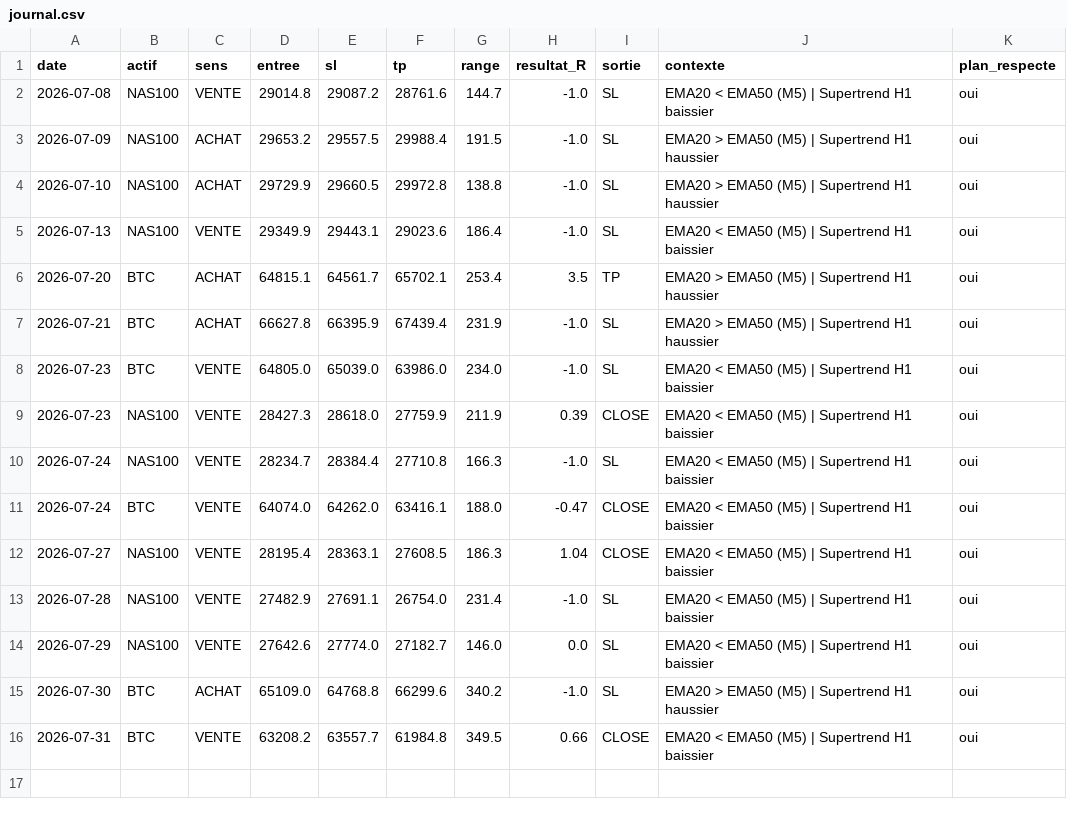
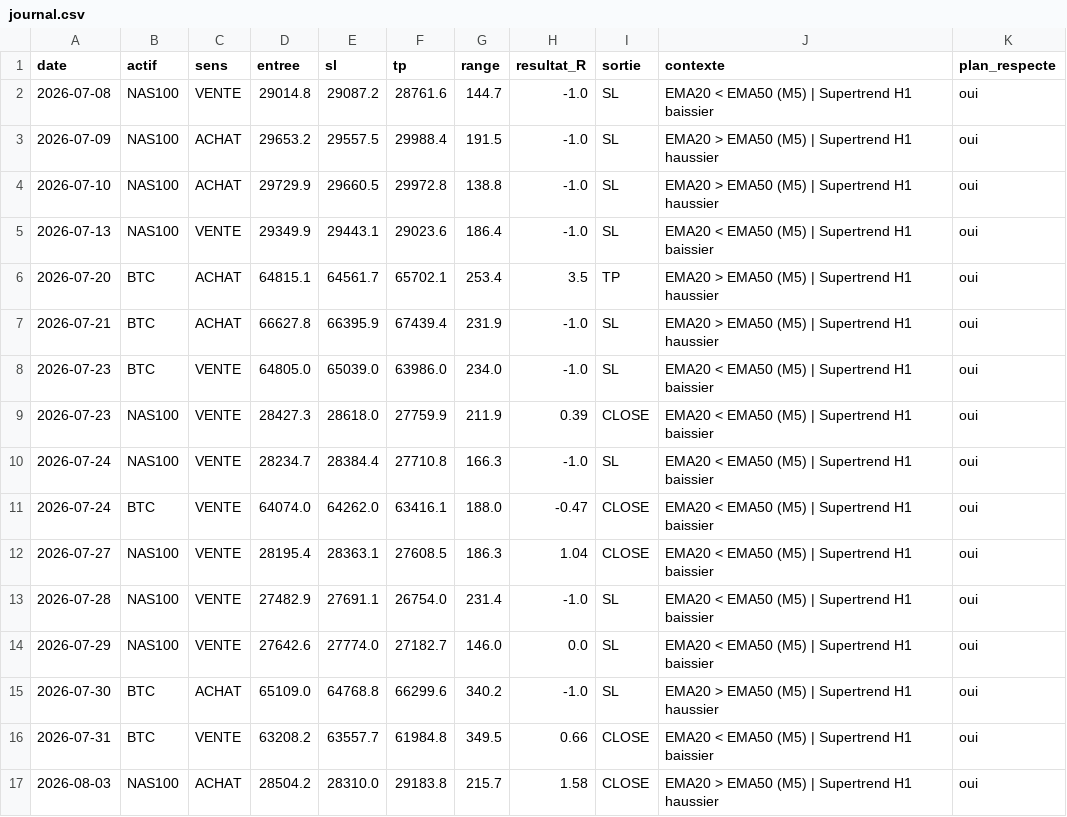
Before and after one commit to karasko54/opr-nasdaq, a CSV file: journal.csv, drawn as a sheet.

Commit message:
etat: avancement trade + journal (NASDAQ + BTC)

```diff
--- a/journal.csv
+++ b/journal.csv
@@ -16 +16,2 @@ date,actif,sens,entree,sl,tp,range,resultat_R,sortie,contexte,plan_respecte
 2026-07-31,BTC,VENTE,63208.2,63557.7,61984.8,349.5,0.66,CLOSE,EMA20 < EMA50 (M5) | Supertrend H1 baissier,oui
+2026-08-03,NAS100,ACHAT,28504.2,28310.0,29183.8,215.7,1.58,CLOSE,EMA20 > EMA50 (M5) | Supertrend H1 haussier,oui
```
Also changed, not shown: 1 other file.
